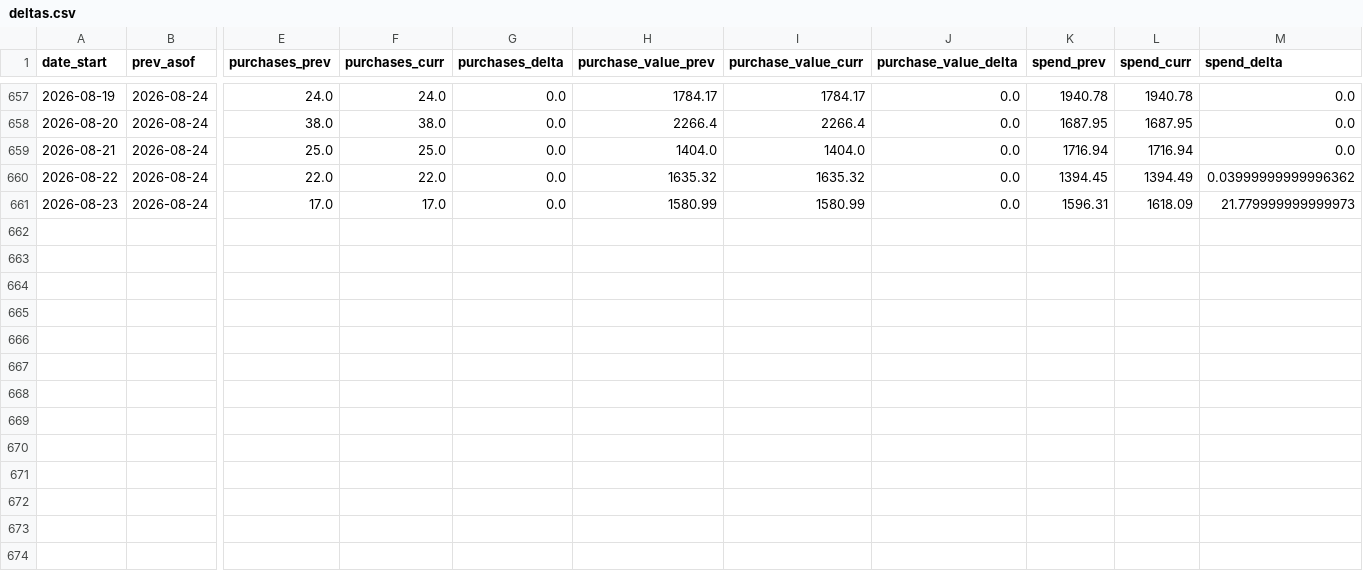
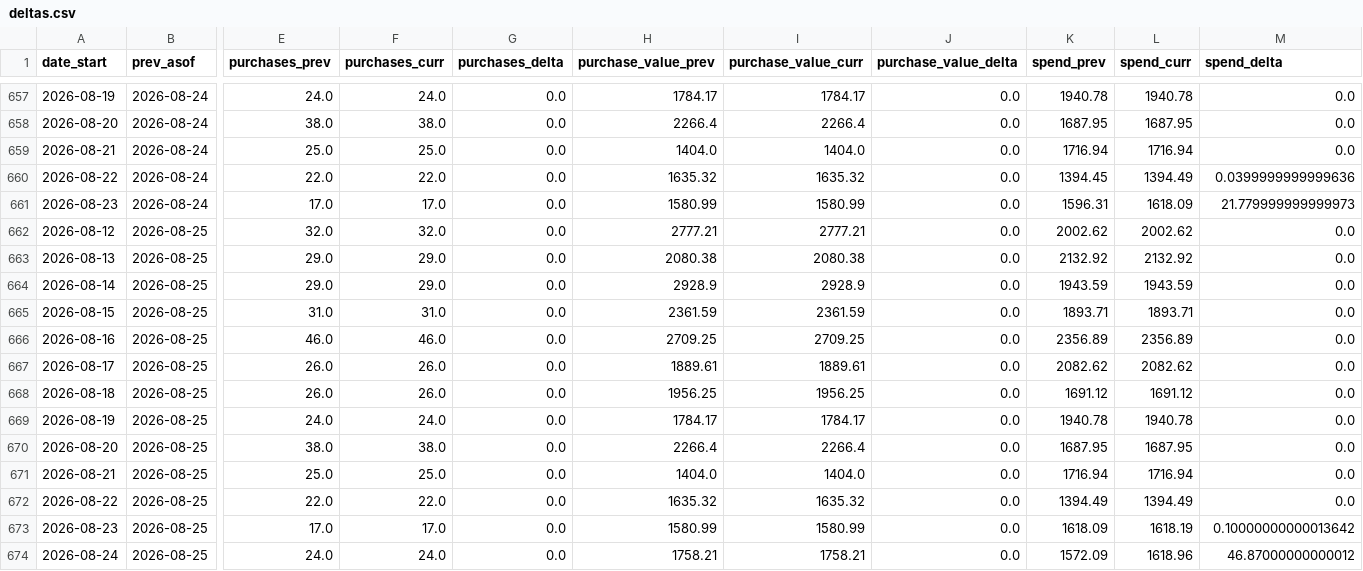
Before and after one commit to gideonscha/notmyfault, a CSV file: data/meta/backfill_observations/deltas.csv, drawn as a sheet; only a part is shown, gaps mark what is left out; rows hold the shown columns only; the diff names each change by its address in the sheet, - before the commit and + after, or states it on an @@ line.

```diff
--- a/data/meta/backfill_observations/deltas.csv
+++ b/data/meta/backfill_observations/deltas.csv
-M660 (spend_delta): 0.03999999999996362
+M660 (spend_delta): 0.0399999999999636
+row 662: 2026-08-12 | 2026-08-25 | 32.0 | 32.0 | 0.0 | 2777.21 | 2777.21 | 0.0 | 2002.62 | 2002.62 | 0.0
+row 663: 2026-08-13 | 2026-08-25 | 29.0 | 29.0 | 0.0 | 2080.38 | 2080.38 | 0.0 | 2132.92 | 2132.92 | 0.0
+row 664: 2026-08-14 | 2026-08-25 | 29.0 | 29.0 | 0.0 | 2928.9 | 2928.9 | 0.0 | 1943.59 | 1943.59 | 0.0
+row 665: 2026-08-15 | 2026-08-25 | 31.0 | 31.0 | 0.0 | 2361.59 | 2361.59 | 0.0 | 1893.71 | 1893.71 | 0.0
+row 666: 2026-08-16 | 2026-08-25 | 46.0 | 46.0 | 0.0 | 2709.25 | 2709.25 | 0.0 | 2356.89 | 2356.89 | 0.0
+row 667: 2026-08-17 | 2026-08-25 | 26.0 | 26.0 | 0.0 | 1889.61 | 1889.61 | 0.0 | 2082.62 | 2082.62 | 0.0
+row 668: 2026-08-18 | 2026-08-25 | 26.0 | 26.0 | 0.0 | 1956.25 | 1956.25 | 0.0 | 1691.12 | 1691.12 | 0.0
+row 669: 2026-08-19 | 2026-08-25 | 24.0 | 24.0 | 0.0 | 1784.17 | 1784.17 | 0.0 | 1940.78 | 1940.78 | 0.0
+row 670: 2026-08-20 | 2026-08-25 | 38.0 | 38.0 | 0.0 | 2266.4 | 2266.4 | 0.0 | 1687.95 | 1687.95 | 0.0
+row 671: 2026-08-21 | 2026-08-25 | 25.0 | 25.0 | 0.0 | 1404.0 | 1404.0 | 0.0 | 1716.94 | 1716.94 | 0.0
+row 672: 2026-08-22 | 2026-08-25 | 22.0 | 22.0 | 0.0 | 1635.32 | 1635.32 | 0.0 | 1394.49 | 1394.49 | 0.0
+row 673: 2026-08-23 | 2026-08-25 | 17.0 | 17.0 | 0.0 | 1580.99 | 1580.99 | 0.0 | 1618.09 | 1618.19 | 0.10000000000013642
+row 674: 2026-08-24 | 2026-08-25 | 24.0 | 24.0 | 0.0 | 1758.21 | 1758.21 | 0.0 | 1572.09 | 1618.96 | 46.87000000000012
```
Also changed, not shown: data/meta/account_daily.csv, data/meta/account_daily_demo.csv, 9 other files.
